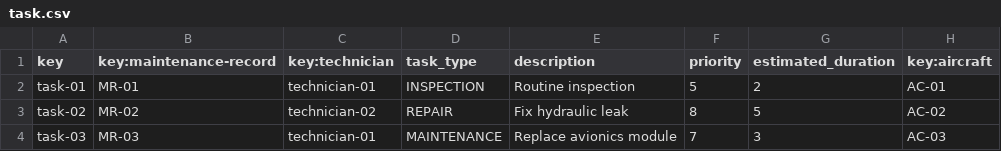
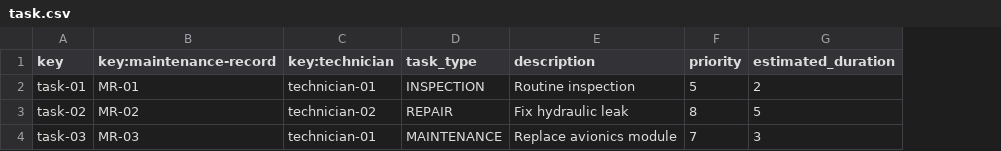
Before and after one commit to sfernandez07/DP2-C.004, a CSV file: src/main/resources/WEB-INF/data/sample/task.csv, drawn as a sheet; the diff names each change by its address in the sheet, - before the commit and + after, or states it on an @@ line.

```diff
--- a/src/main/resources/WEB-INF/data/sample/task.csv
+++ b/src/main/resources/WEB-INF/data/sample/task.csv
-column H (key:aircraft), rows 2-4: AC-01 | AC-02 | AC-03
```
Also changed, not shown: src/main/resources/WEB-INF/data/sample/maintenanceRecord.csv.
